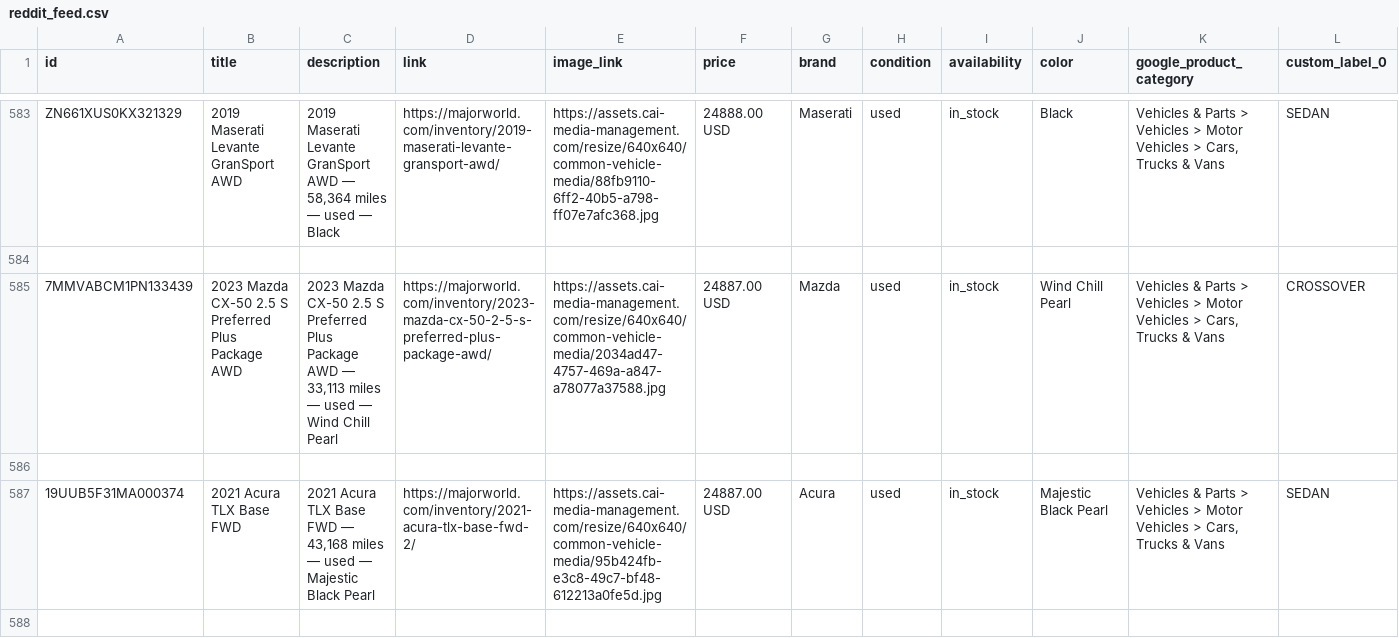
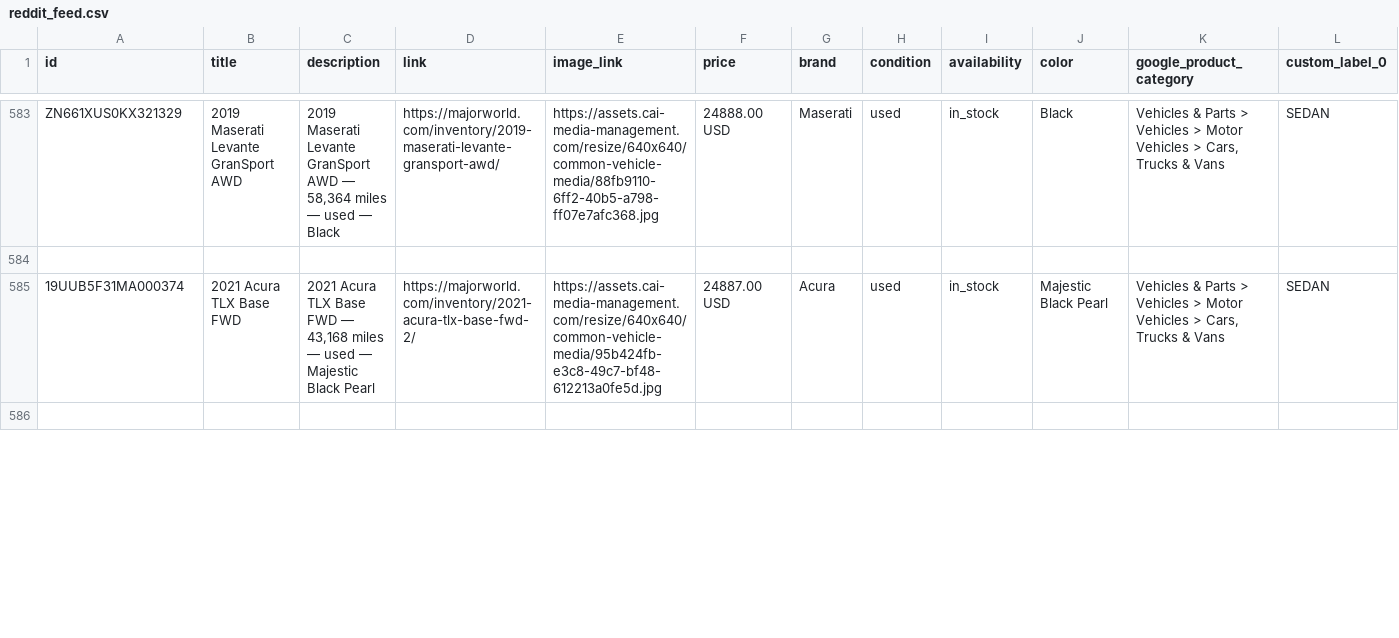
Before and after one commit to orenagassy/MW_feed, a CSV file: reddit_feed.csv, drawn as a sheet; only a part is shown, gaps mark what is left out; removed rows and columns are numbered as before the commit, all else as after; rows hold the shown columns only; the diff covers the shown part only; the diff names each change by its address in the sheet, - before the commit and + after, or states it on an @@ line.

Commit message:
Feed update 2026-07-07 10:48 UTC

```diff
--- a/reddit_feed.csv
+++ b/reddit_feed.csv
-row 585: 7MMVABCM1PN133439 | 2023 Mazda CX-50 2.5 S Preferred Plus Package AWD | 2023 Mazda CX-50 2.5 S Preferred Plus Package AWD — 33,113 miles — used — Wind Chill Pearl | https://majorworld.com/inventory/2023-mazda-cx-50-2-5-s-preferred-plus-package-awd/ | https://assets.cai-media-management.com/resize/640x640/common-vehicle-media/2034ad47-4757-469a-a847-a78077a37588.jpg | 24887.00 USD | Mazda | used | in_stock | Wind Chill Pearl | Vehicles & Parts > Vehicles > Motor Vehicles > Cars, Trucks & Vans | CROSSOVER
-row 586: (empty)
```
Also changed, not shown: 8 added rows, 8 removed rows and 13 edited cells elsewhere in this file.
